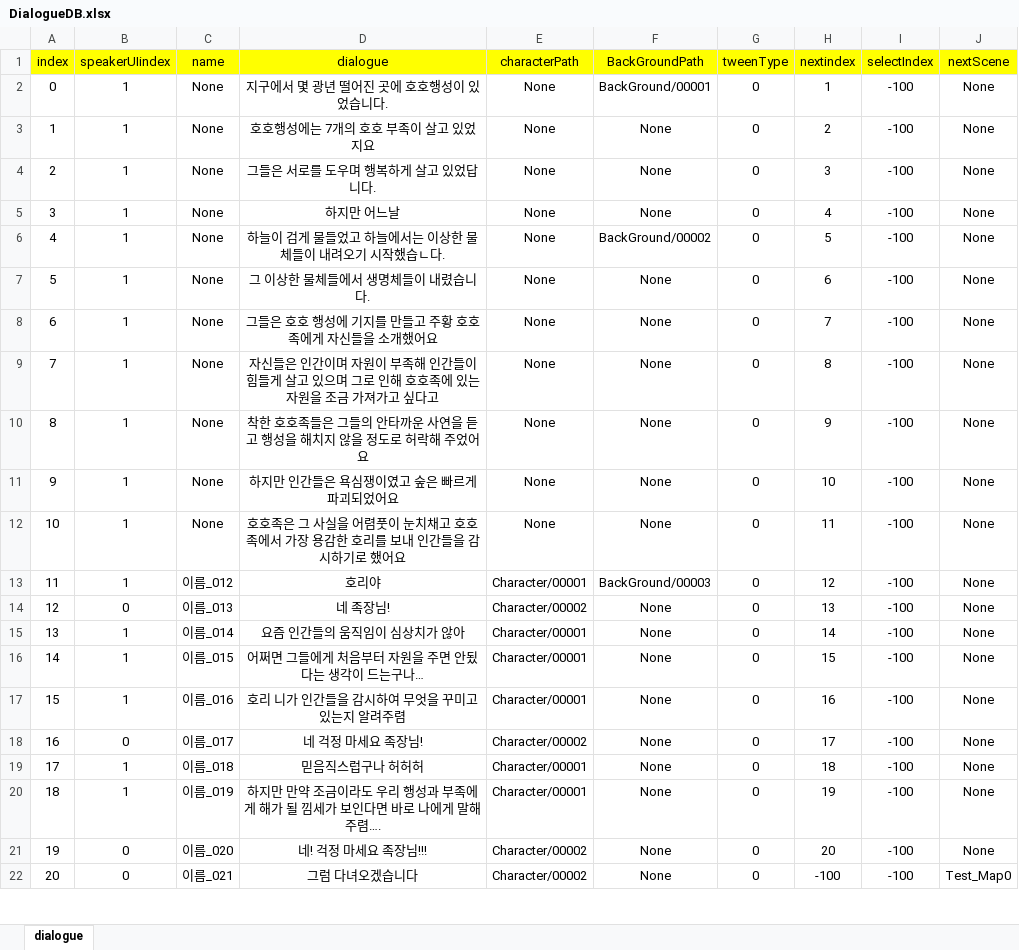
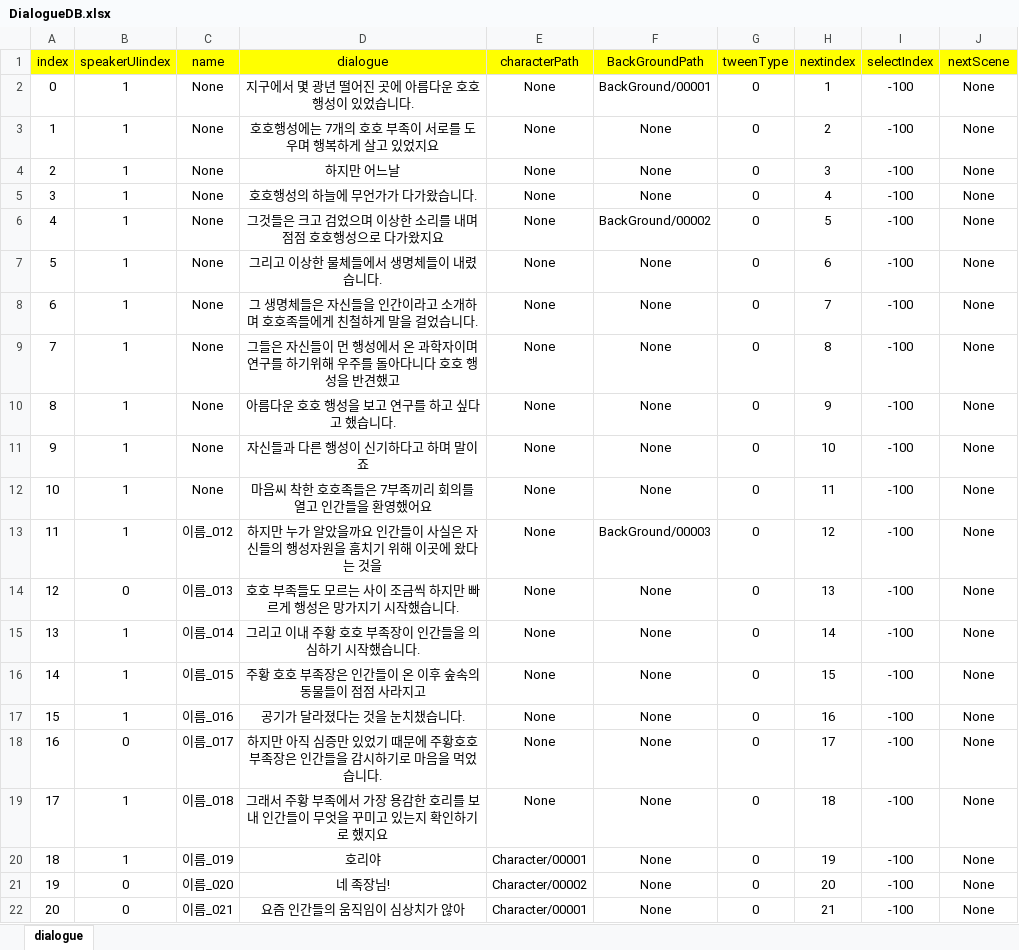
Before and after one commit to RyuHaJung/Team_C_UnityAlgorithm, an Excel workbook: Team_C_Algorithm_Project/Assets/07.DialogueSystem/Resources/ExcelDB/DialogueDB.xlsx, sheet dialogue, drawn as a sheet; only a part is shown; values as stored, in another font and other column widths than the file's, no borders; the diff covers the shown part only; the diff names each change by its address in the sheet, - before the commit and + after, or states it on an @@ line.

Commit message:
Feat:"프롤로그 대사 수정"

```diff
--- a/Team_C_Algorithm_Project/Assets/07.DialogueSystem/Resources/ExcelDB/DialogueDB.xlsx (sheet dialogue)
+++ b/Team_C_Algorithm_Project/Assets/07.DialogueSystem/Resources/ExcelDB/DialogueDB.xlsx (sheet dialogue)
-D2 (dialogue): 지구에서 몇 광년 떨어진 곳에 호호행성이 있었습니다.
+D2 (dialogue): 지구에서 몇 광년 떨어진 곳에 아름다운 호호행성이 있었습니다.
-D3 (dialogue): 호호행성에는 7개의 호호 부족이 살고 있었지요
+D3 (dialogue): 호호행성에는 7개의 호호 부족이 서로를 도우며 행복하게 살고 있었지요
-D4 (dialogue): 그들은 서로를 도우며 행복하게 살고 있었답니다.
+D4 (dialogue): 하지만 어느날
-D5 (dialogue): 하지만 어느날
+D5 (dialogue): 호호행성의 하늘에 무언가가 다가왔습니다.
-D6 (dialogue): 하늘이 검게 물들었고 하늘에서는 이상한 물체들이 내려오기 시작했습ㄴ다.
+D6 (dialogue): 그것들은 크고 검었으며 이상한 소리를 내며 점점 호호행성으로 다가왔지요
-D7 (dialogue): 그 이상한 물체들에서 생명체들이 내렸습니다.
+D7 (dialogue): 그리고 이상한 물체들에서 생명체들이 내렸습니다.
-D8 (dialogue): 그들은 호호 행성에 기지를 만들고 주황 호호족에게 자신들을 소개했어요
+D8 (dialogue): 그 생명체들은 자신들을 인간이라고 소개하며 호호족들에게 친철하게 말을 걸었습니다.
-D9 (dialogue): 자신들은 인간이며 자원이 부족해 인간들이 힘들게 살고 있으며 그로 인해 호호족에 있는 자원을 조금 가져가고 싶다고
+D9 (dialogue): 그들은 자신들이 먼 행성에서 온 과학자이며 연구를 하기위해 우주를 돌아다니다 호호 행성을 반견했고
-D10 (dialogue): 착한 호호족들은 그들의 안타까운 사연을 듣고 행성을 해치지 않을 정도로 허락해 주었어요
+D10 (dialogue): 아름다운 호호 행성을 보고 연구를 하고 싶다고 했습니다.
-D11 (dialogue): 하지만 인간들은 욕심쟁이였고 숲은 빠르게 파괴되었어요
+D11 (dialogue): 자신들과 다른 행성이 신기하다고 하며 말이죠
-D12 (dialogue): 호호족은 그 사실을 어렴풋이 눈치채고 호호족에서 가장 용감한 호리를 보내 인간들을 감시하기로 했어요
+D12 (dialogue): 마음씨 착한 호호족들은 7부족끼리 회의를 열고 인간들을 환영했어요
-D13 (dialogue): 호리야
+D13 (dialogue): 하지만 누가 알았을까요 인간들이 사실은 자신들의 행성자원을 훔치기 위해 이곳에 왔다는 것을
-E13 (characterPath): Character/00001
+E13 (characterPath): None
-D14 (dialogue): 네 족장님!
+D14 (dialogue): 호호 부족들도 모르는 사이 조금씩 하지만 빠르게 행성은 망가지기 시작했습니다.
-E14 (characterPath): Character/00002
+E14 (characterPath): None
-D15 (dialogue): 요즘 인간들의 움직임이 심상치가 않아
+D15 (dialogue): 그리고 이내 주황 호호 부족장이 인간들을 의심하기 시작했습니다.
-E15:E17 (characterPath): Character/00001
+E15:E17 (characterPath): None
-D16 (dialogue): 어쩌면 그들에게 처음부터 자원을 주면 안됬다는 생각이 드는구나…
+D16 (dialogue): 주황 호호 부족장은 인간들이 온 이후 숲속의 동물들이 점점 사라지고
-D17 (dialogue): 호리 니가 인간들을 감시하여 무엇을 꾸미고 있는지 알려주렴
+D17 (dialogue): 공기가 달라졌다는 것을 눈치챘습니다.
-D18 (dialogue): 네 걱정 마세요 족장님!
+D18 (dialogue): 하지만 아직 심증만 있었기 때문에 주황호호 부족장은 인간들을 감시하기로 마음을 먹었습니다.
-E18 (characterPath): Character/00002
+E18 (characterPath): None
-D19 (dialogue): 믿음직스럽구나 허허허
+D19 (dialogue): 그래서 주황 부족에서 가장 용감한 호리를 보내 인간들이 무엇을 꾸미고 있는지 확인하기로 했지요
-E19 (characterPath): Character/00001
+E19 (characterPath): None
-D20 (dialogue): 하지만 만약 조금이라도 우리 행성과 부족에게 해가 될 낌세가 보인다면 바로 나에게 말해주렴….
+D20 (dialogue): 호리야
-D21 (dialogue): 네! 걱정 마세요 족장님!!!
+D21 (dialogue): 네 족장님!
-D22 (dialogue): 그럼 다녀오겠습니다
+D22 (dialogue): 요즘 인간들의 움직임이 심상치가 않아
-E22 (characterPath): Character/00002
+E22 (characterPath): Character/00001
-H22 (nextindex): -100
+H22 (nextindex): 21
-J22 (nextScene): Test_Map0
+J22 (nextScene): None
```
Also changed, not shown: 75 edited cells elsewhere in this sheet.
